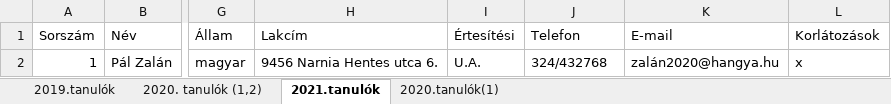
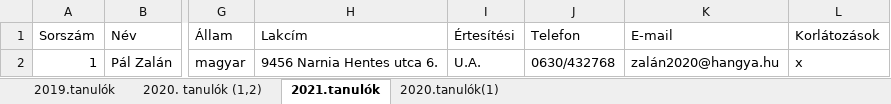
Before and after one commit to csicsi2000/DocumentFiller, an Excel workbook: WindowsFormsApp autósiskola/bin/Debug/ExcelMasolat.xlsx, sheet 2021.tanulók, drawn as a sheet; only a part is shown, gaps mark what is left out; values as stored, in another font and other column widths than the file's, no borders; the diff names each change by its address in the sheet, - before the commit and + after, or states it on an @@ line.

```diff
--- a/WindowsFormsApp autósiskola/bin/Debug/ExcelMasolat.xlsx (sheet 2021.tanulók)
+++ b/WindowsFormsApp autósiskola/bin/Debug/ExcelMasolat.xlsx (sheet 2021.tanulók)
-J2 (Telefon): 324/432768
+J2 (Telefon): 0630/432768
```
Also changed, not shown: sheet 2020. tanulók (1,2), WindowsFormsApp autósiskola/bin/Debug/SablonFajl.xlsx, 50 other files.
